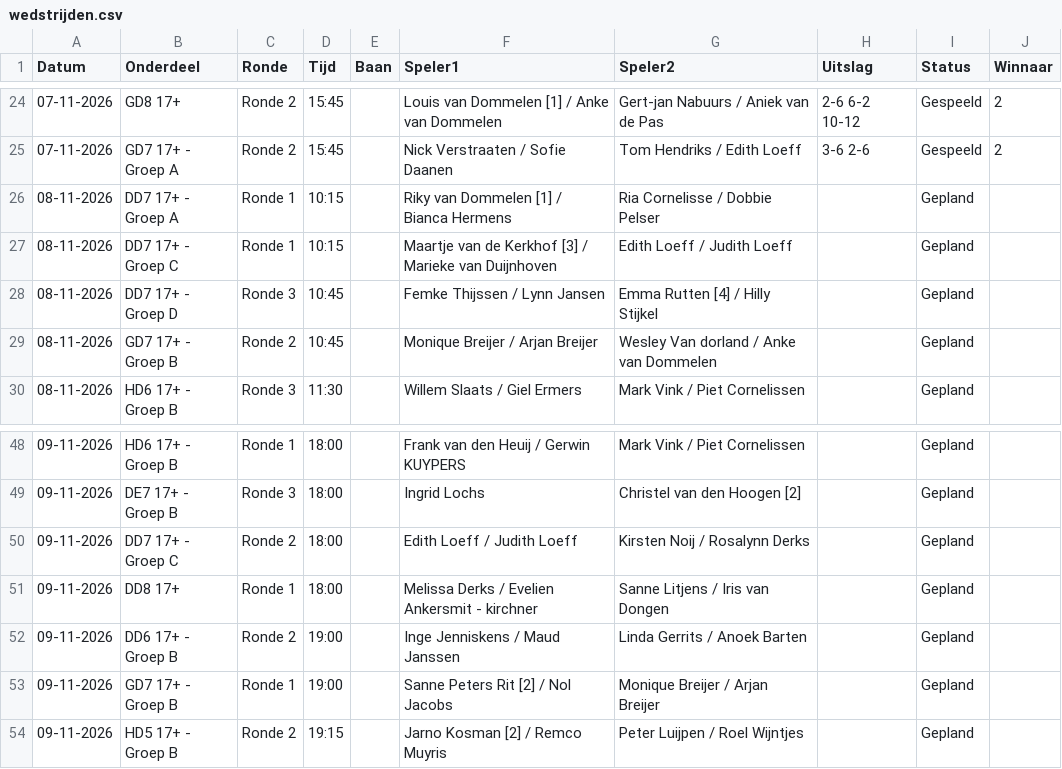
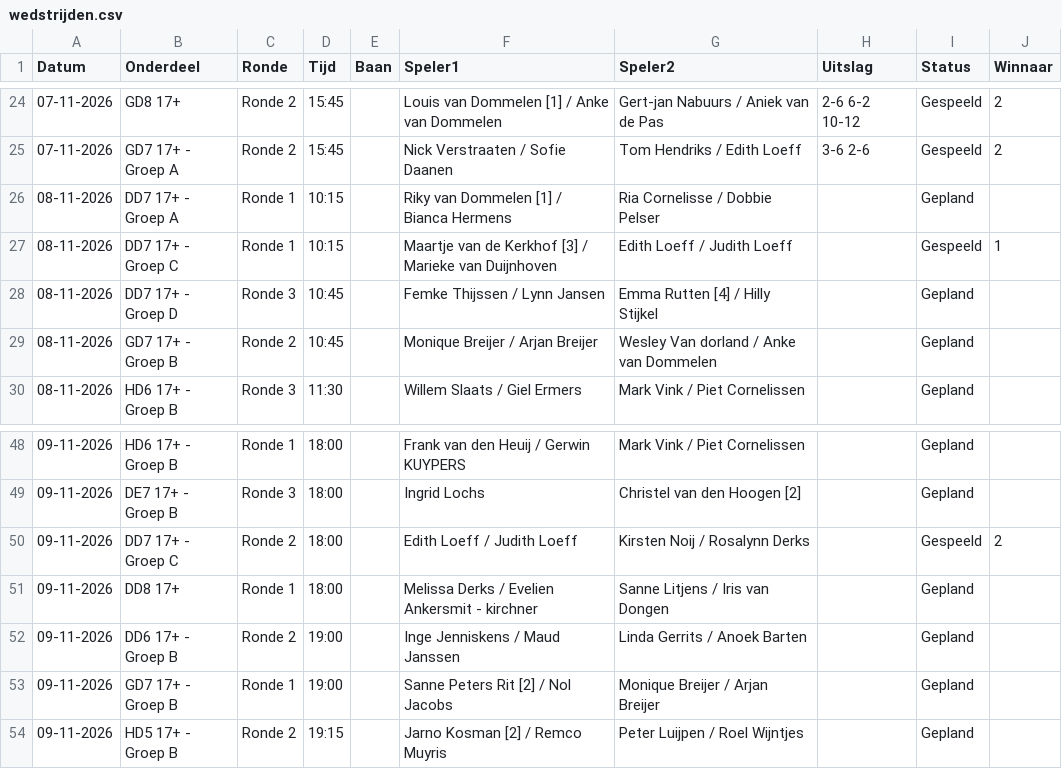
Before and after one commit to Frank2601/nick-fleuren-open, a CSV file: wedstrijden.csv, drawn as a sheet; only a part is shown, gaps mark what is left out.

Commit message:
Uitslagen bijgewerkt 08:23

```diff
--- a/wedstrijden.csv
+++ b/wedstrijden.csv
@@ -26,3 +26,3 @@ Datum,Onderdeel,Ronde,Tijd,Baan,Speler1,Speler2,Uitslag,Status,Winnaar
 08-11-2026,DD7 17+ - Groep A,Ronde 1,10:15,,Riky van Dommelen [1] / Bianca Hermens,Ria Cornelisse / Dobbie Pelser,,Gepland,
-08-11-2026,DD7 17+ - Groep C,Ronde 1,10:15,,Maartje van de Kerkhof [3] / Marieke van Duijnhoven,Edith Loeff / Judith Loeff,,Gepland,
+08-11-2026,DD7 17+ - Groep C,Ronde 1,10:15,,Maartje van de Kerkhof [3] / Marieke van Duijnhoven,Edith Loeff / Judith Loeff,,Gespeeld,1
 08-11-2026,DD7 17+ - Groep D,Ronde 3,10:45,,Femke Thijssen / Lynn Jansen,Emma Rutten [4] / Hilly Stijkel,,Gepland,
@@ -49,3 +49,3 @@ Datum,Onderdeel,Ronde,Tijd,Baan,Speler1,Speler2,Uitslag,Status,Winnaar
 09-11-2026,DE7 17+ - Groep B,Ronde 3,18:00,,Ingrid Lochs,Christel van den Hoogen [2],,Gepland,
-09-11-2026,DD7 17+ - Groep C,Ronde 2,18:00,,Edith Loeff / Judith Loeff,Kirsten Noij / Rosalynn Derks,,Gepland,
+09-11-2026,DD7 17+ - Groep C,Ronde 2,18:00,,Edith Loeff / Judith Loeff,Kirsten Noij / Rosalynn Derks,,Gespeeld,2
 09-11-2026,DD8 17+,Ronde 1,18:00,,Melissa Derks / Evelien Ankersmit - kirchner,Sanne Litjens / Iris van Dongen,,Gepland,
```
